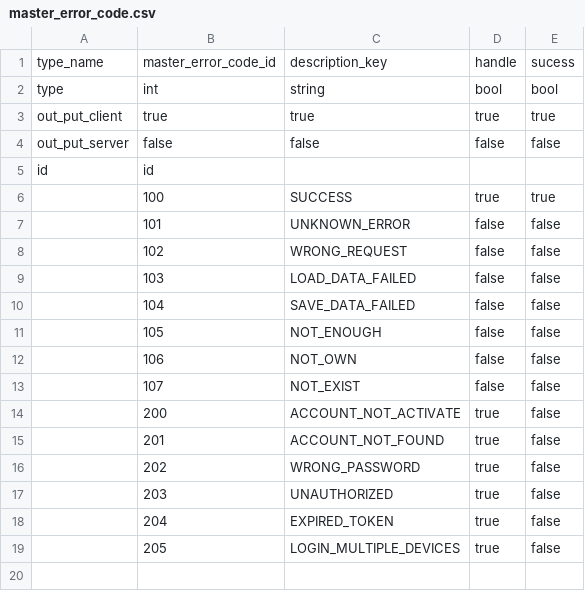
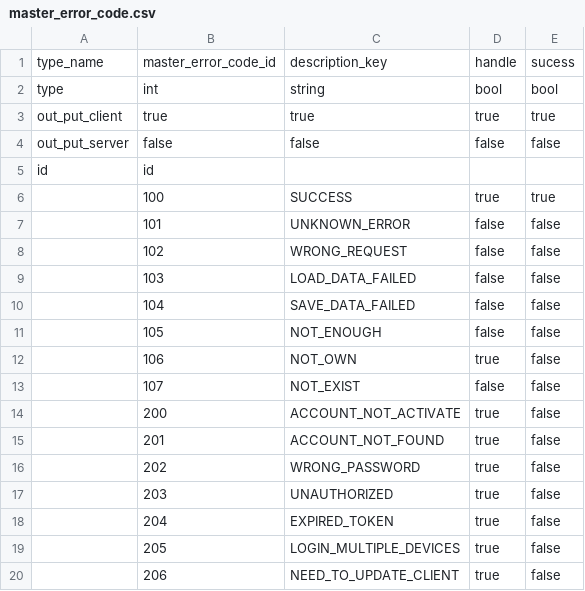
Before and after one commit to hmthangGitHub/horseverse.game.client, a CSV file: UnityProject/HorseVerse/Assets/App/MasterData/Editor/MasterDataCSV/master_error_code.csv, drawn as a sheet; the diff names each change by its address in the sheet, - before the commit and + after, or states it on an @@ line.

Commit message:
fix master downloader

```diff
--- a/UnityProject/HorseVerse/Assets/App/MasterData/Editor/MasterDataCSV/master_error_code.csv
+++ b/UnityProject/HorseVerse/Assets/App/MasterData/Editor/MasterDataCSV/master_error_code.csv
-D12: false
+D12: true
+row 20:  | 206 | NEED_TO_UPDATE_CLIENT | true | false
```
Also changed, not shown: 6 other files.
